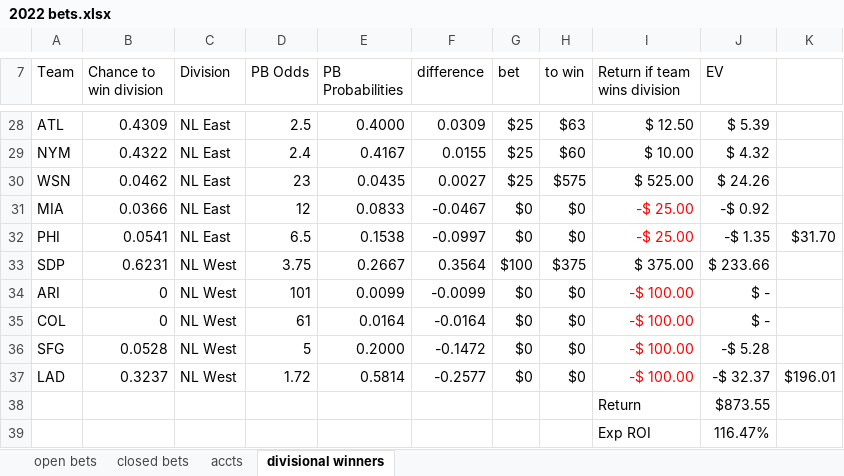
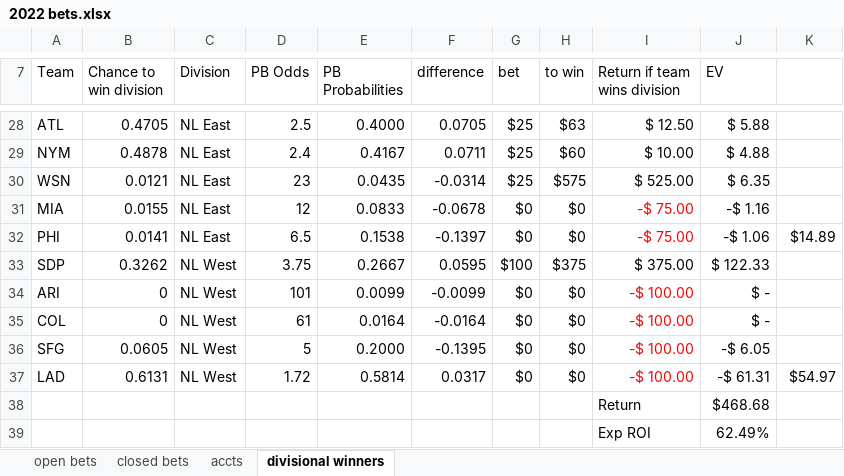
Before and after one commit to EricPPeterson/baseball-model, an Excel workbook: daily_betting/2022 bets.xlsx, sheet divisional winners, drawn as a sheet; only a part is shown, gaps mark what is left out; values as stored, in another font and other column widths than the file's, no borders; conditional formats not drawn; the diff covers the shown part only; the diff names each change by its address in the sheet, - before the commit and + after, or states it on an @@ line.

```diff
--- a/daily_betting/2022 bets.xlsx (sheet divisional winners)
+++ b/daily_betting/2022 bets.xlsx (sheet divisional winners)
-B28 (Chance to win division): 0.4309
+B28 (Chance to win division): 0.4705
-F28 (difference): 0.0309
+F28 (difference): 0.0705
-J28 (EV): $ 5.39
+J28 (EV): $ 5.88
-B29 (Chance to win division): 0.4322
+B29 (Chance to win division): 0.4878
-F29 (difference): 0.0155
+F29 (difference): 0.0711
-J29 (EV): $ 4.32
+J29 (EV): $ 4.88
-B30 (Chance to win division): 0.0462
+B30 (Chance to win division): 0.0121
-F30 (difference): 0.0027
+F30 (difference): -0.0314
-J30 (EV): $ 24.26
+J30 (EV): $ 6.35
-B31 (Chance to win division): 0.0366
+B31 (Chance to win division): 0.0155
-F31 (difference): -0.0467
+F31 (difference): -0.0678
-I31:I32 (Return if team wins division): -$ 25.00
+I31:I32 (Return if team wins division): -$ 75.00
-J31 (EV): -$ 0.92
+J31 (EV): -$ 1.16
-B32 (Chance to win division): 0.0541
+B32 (Chance to win division): 0.0141
-F32 (difference): -0.0997
+F32 (difference): -0.1397
-J32 (EV): -$ 1.35
+J32 (EV): -$ 1.06
-K32: $31.70
+K32: $14.89
-B33 (Chance to win division): 0.6231
+B33 (Chance to win division): 0.3262
-F33 (difference): 0.3564
+F33 (difference): 0.0595
-J33 (EV): $ 233.66
+J33 (EV): $ 122.33
-B36 (Chance to win division): 0.0528
+B36 (Chance to win division): 0.0605
-F36 (difference): -0.1472
+F36 (difference): -0.1395
-J36 (EV): -$ 5.28
+J36 (EV): -$ 6.05
-B37 (Chance to win division): 0.3237
+B37 (Chance to win division): 0.6131
-F37 (difference): -0.2577
+F37 (difference): 0.0317
-J37 (EV): -$ 32.37
+J37 (EV): -$ 61.31
-K37: $196.01
+K37: $54.97
-J38 (EV): $873.55
+J38 (EV): $468.68
-J39 (EV): 116.47%
+J39 (EV): 62.49%
```
Also changed, not shown: 66 edited cells elsewhere in this sheet, sheet open bets, 12 other files.
